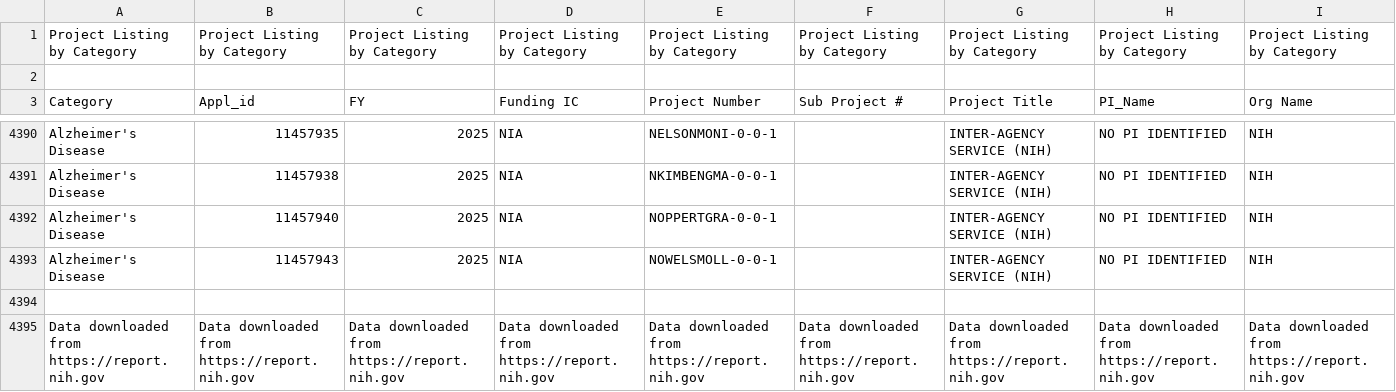
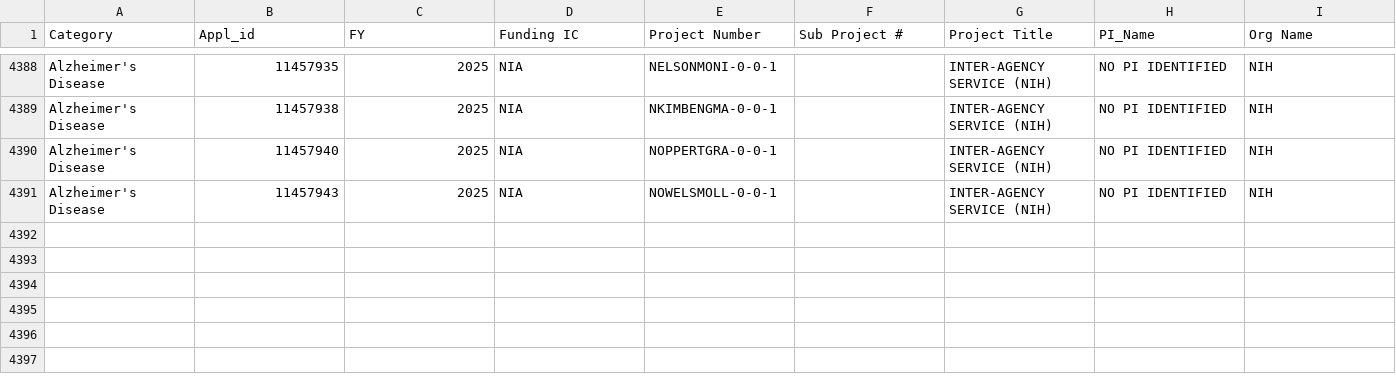
Before and after one commit to pradeepbugga/NIH_Portfolio_Analytics, a CSV file: evaluation/search/ground_truth/Alzheimer's_Disease.csv, drawn as a sheet; only a part is shown, gaps mark what is left out; rows hold the shown columns only; the diff names each change by its address in the sheet, - before the commit and + after, or states it on an @@ line.

Commit message:
removed headers

```diff
--- a/evaluation/search/ground_truth/Alzheimer's_Disease.csv
+++ b/evaluation/search/ground_truth/Alzheimer's_Disease.csv
-row 1: Project Listing by Category | Project Listing by Category | Project Listing by Category | Project Listing by Category | Project Listing by Category | Project Listing by Category | Project Listing by Category | Project Listing by Category | Project Listing by Category
-row 2: (empty)
-row 4394: (empty)
-row 4395: Data downloaded from https://report.nih.gov | Data downloaded from https://report.nih.gov | Data downloaded from https://report.nih.gov | Data downloaded from https://report.nih.gov | Data downloaded from https://report.nih.gov | Data downloaded from https://report.nih.gov | Data downloaded from https://report.nih.gov | Data downloaded from https://report.nih.gov | Data downloaded from https://report.nih.gov
```
